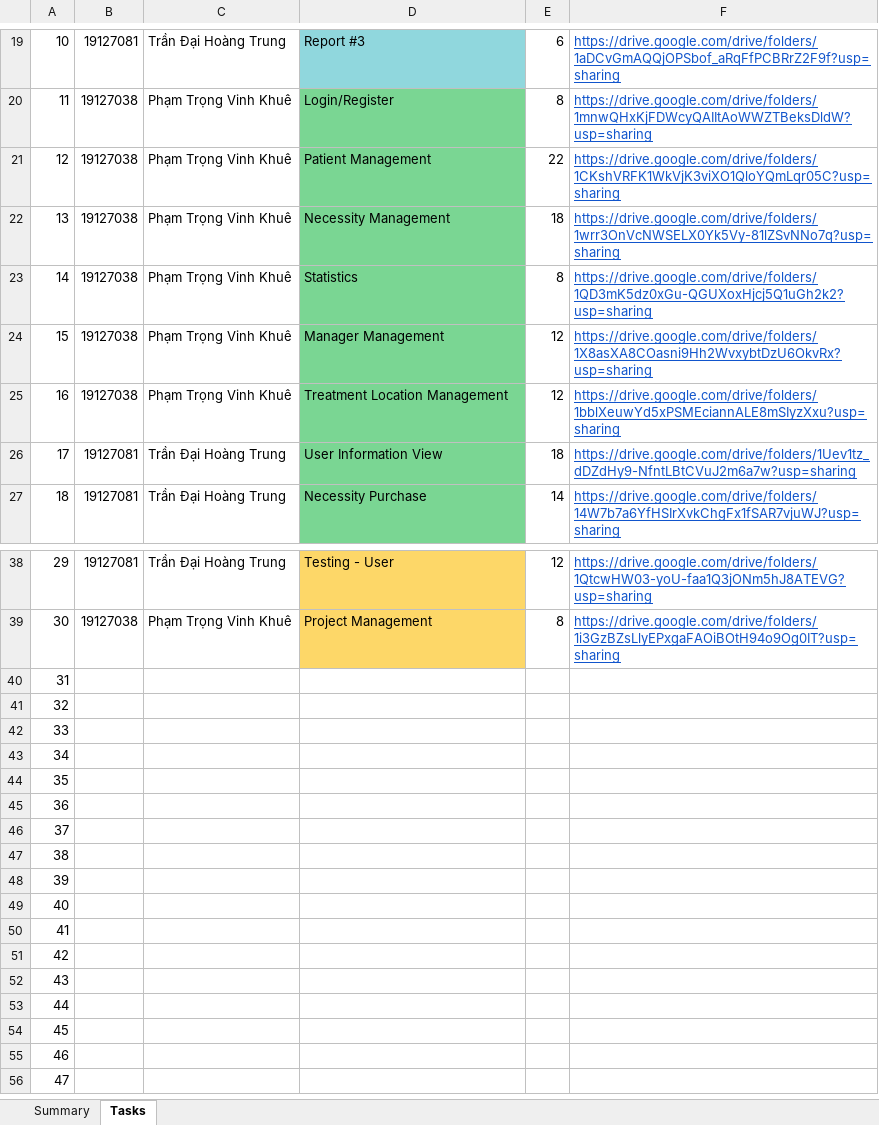
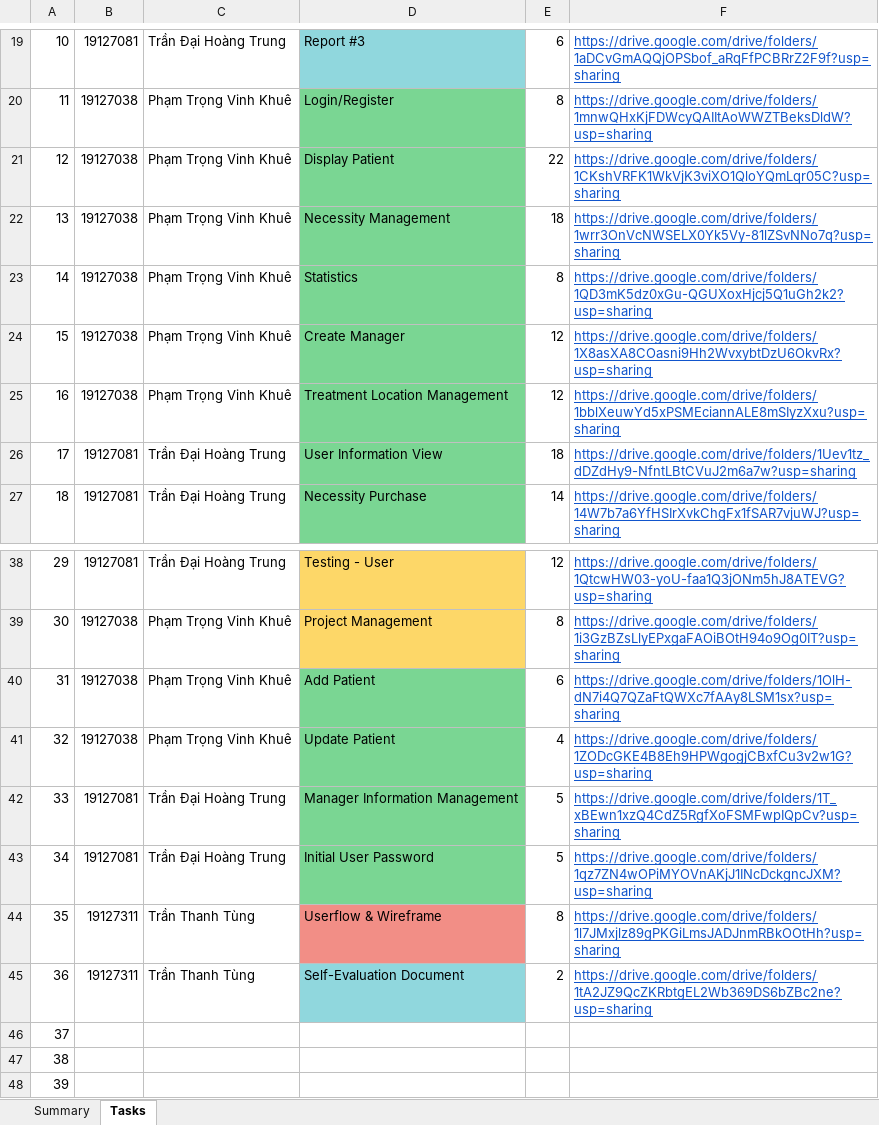
Before and after one commit to ptvinhkhue/JavaProgramming_19KTPM2_Covid19ManagementSystem, an Excel workbook: Document/Final/2021-2022-HK1-Group04-Project Evaluation.xlsx, sheet Tasks, drawn as a sheet; only a part is shown, gaps mark what is left out; the shorter side is filled out with more unchanged rows; values as stored, in another font and other column widths than the file's, no borders; the diff names each change by its address in the sheet, - before the commit and + after, or states it on an @@ line.

Commit message:
Reupload Self-Evaluation docs

```diff
--- a/Document/Final/2021-2022-HK1-Group04-Project Evaluation.xlsx (sheet Tasks)
+++ b/Document/Final/2021-2022-HK1-Group04-Project Evaluation.xlsx (sheet Tasks)
-D21: Patient Management
+D21: Display Patient
-D24: Manager Management
+D24: Create Manager
-B40:B41: (empty)
+B40:B41: 19127038
-C40:C41: (empty)
+C40:C41: Phạm Trọng Vinh Khuê
-D40: (empty)
+D40: Add Patient
-D40:D43 fill: none
+D40:D43 fill: #7AD693
-E40: (empty)
+E40: 6
-F40: (empty)
+F40: https://drive.google.com/drive/folders/1OlH-dN7i4Q7QZaFtQWXc7fAAy8LSM1sx?usp=sharing
-D41: (empty)
+D41: Update Patient
-E41: (empty)
+E41: 4
-F41: (empty)
+F41: https://drive.google.com/drive/folders/1ZODcGKE4B8Eh9HPWgogjCBxfCu3v2w1G?usp=sharing
-B42:B43: (empty)
+B42:B43: 19127081
-C42:C43: (empty)
+C42:C43: Trần Đại Hoàng Trung
-D42: (empty)
+D42: Manager Information Management
-E42:E43: (empty)
+E42:E43: 5
-F42: (empty)
+F42: https://drive.google.com/drive/folders/1T_xBEwn1xzQ4CdZ5RgfXoFSMFwpIQpCv?usp=sharing
-D43: (empty)
+D43: Initial User Password
-F43: (empty)
+F43: https://drive.google.com/drive/folders/1qz7ZN4wOPiMYOVnAKjJ1INcDckgncJXM?usp=sharing
-B44:B45: (empty)
+B44:B45: 19127311
-C44:C45: (empty)
+C44:C45: Trần Thanh Tùng
-D44: (empty)
+D44: Userflow & Wireframe
-D44 fill: none
+D44 fill: #F28E86
-E44: (empty)
+E44: 8
-F44: (empty)
+F44: https://drive.google.com/drive/folders/1l7JMxjlz89gPKGiLmsJADJnmRBkOOtHh?usp=sharing
-D45: (empty)
+D45: Self-Evaluation Document
-D45 fill: none
+D45 fill: #90D7DD
-E45: (empty)
+E45: 2
-F45: (empty)
+F45: https://drive.google.com/drive/folders/1tA2JZ9QcZKRbtgEL2Wb369DS6bZBc2ne?usp=sharing
```
Also changed, not shown: sheet Summary, 1 other file.
